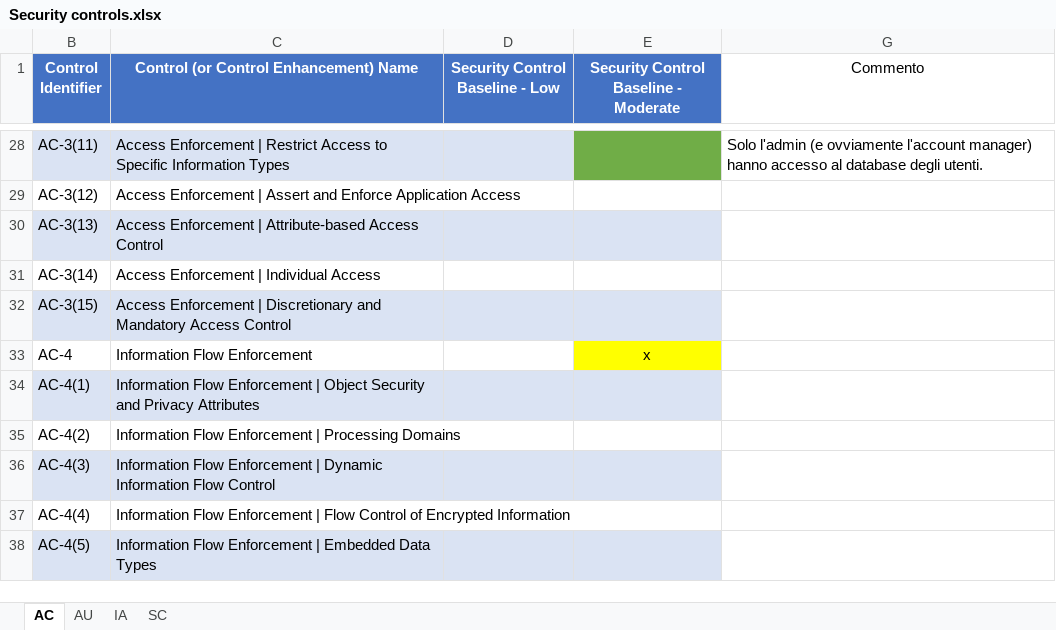
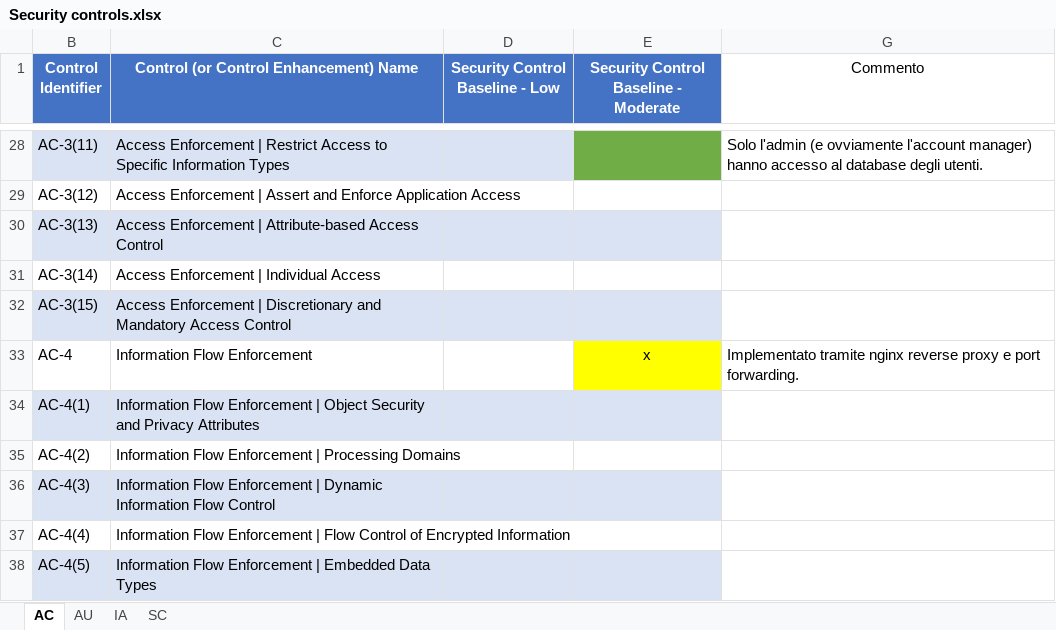
Before and after one commit to Ilardi/Charging-Station, an Excel workbook: Doc/Security controls.xlsx, sheet AC, drawn as a sheet; only a part is shown, gaps mark what is left out; values as stored, in another font and other column widths than the file's, no borders; table styles not drawn; the diff names each change by its address in the sheet, - before the commit and + after, or states it on an @@ line.

```diff
--- a/Doc/Security controls.xlsx (sheet AC)
+++ b/Doc/Security controls.xlsx (sheet AC)
-G33 (Commento): (empty)
+G33 (Commento): Implementato tramite nginx reverse proxy e port forwarding.
```
Also changed, not shown: 1 other file.
